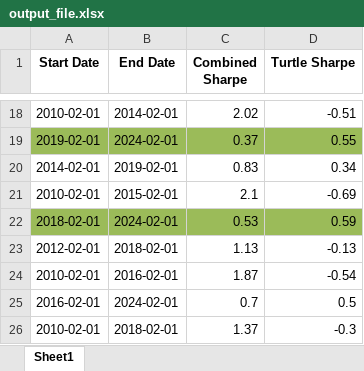
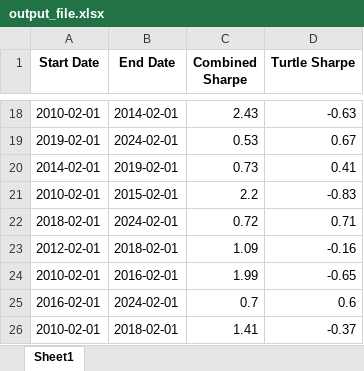
Before and after one commit to anwnwn/turtle, an Excel workbook: output_file.xlsx, sheet Sheet1, drawn as a sheet; only a part is shown, gaps mark what is left out; values as stored, in another font and other column widths than the file's, no borders; the diff covers the shown part only; the diff names each change by its address in the sheet, - before the commit and + after, or states it on an @@ line.

```diff
--- a/output_file.xlsx (sheet Sheet1)
+++ b/output_file.xlsx (sheet Sheet1)
-C18 (Combined Sharpe): 2.02
+C18 (Combined Sharpe): 2.43
-D18 (Turtle Sharpe): -0.51
+D18 (Turtle Sharpe): -0.63
-A19:D19 fill: #9BBB59
+A19:D19 fill: none
-C19 (Combined Sharpe): 0.37
+C19 (Combined Sharpe): 0.53
-D19 (Turtle Sharpe): 0.55
+D19 (Turtle Sharpe): 0.67
-C20 (Combined Sharpe): 0.83
+C20 (Combined Sharpe): 0.73
-D20 (Turtle Sharpe): 0.34
+D20 (Turtle Sharpe): 0.41
-C21 (Combined Sharpe): 2.1
+C21 (Combined Sharpe): 2.2
-D21 (Turtle Sharpe): -0.69
+D21 (Turtle Sharpe): -0.83
-A22:D22 fill: #9BBB59
+A22:D22 fill: none
-C22 (Combined Sharpe): 0.53
+C22 (Combined Sharpe): 0.72
-D22 (Turtle Sharpe): 0.59
+D22 (Turtle Sharpe): 0.71
-C23 (Combined Sharpe): 1.13
+C23 (Combined Sharpe): 1.09
-D23 (Turtle Sharpe): -0.13
+D23 (Turtle Sharpe): -0.16
-C24 (Combined Sharpe): 1.87
+C24 (Combined Sharpe): 1.99
-D24 (Turtle Sharpe): -0.54
+D24 (Turtle Sharpe): -0.65
-D25 (Turtle Sharpe): 0.5
+D25 (Turtle Sharpe): 0.6
-C26 (Combined Sharpe): 1.37
+C26 (Combined Sharpe): 1.41
-D26 (Turtle Sharpe): -0.3
+D26 (Turtle Sharpe): -0.37
```
Also changed, not shown: 29 edited cells and cell formats elsewhere in this sheet, 3 other files.
